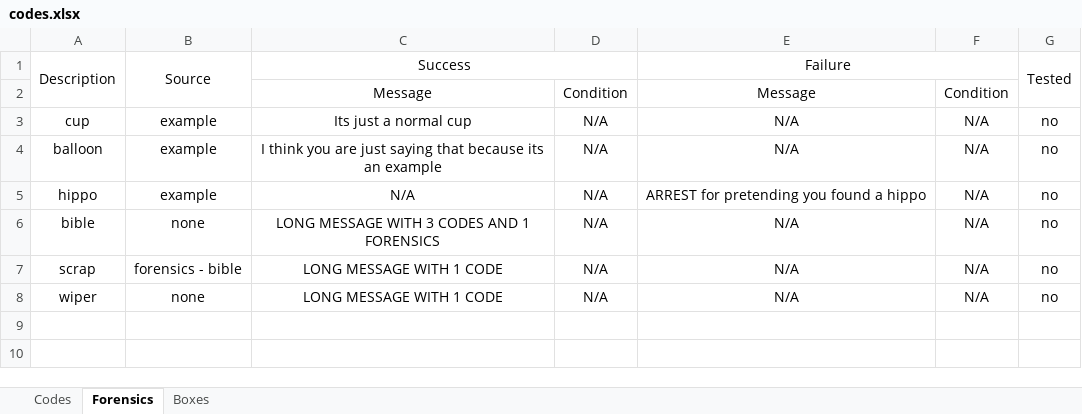
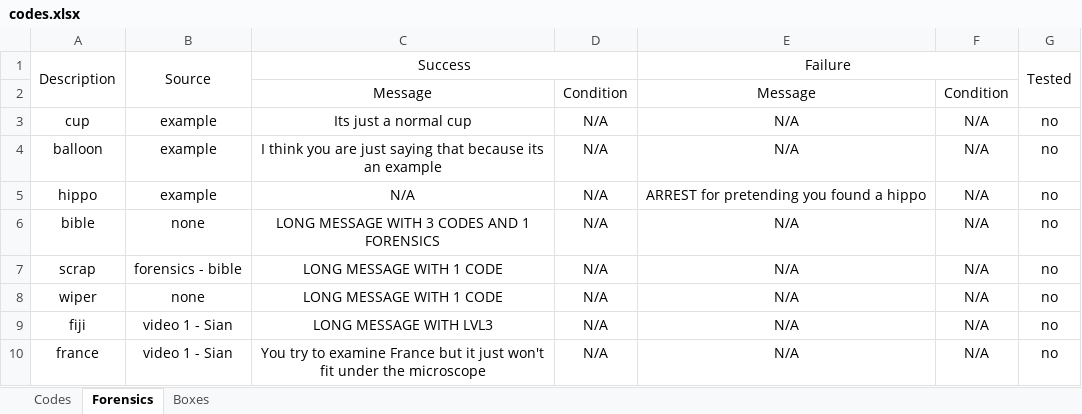
Before and after one commit to danday74/csi, an Excel workbook: codes.xlsx, sheet Forensics, drawn as a sheet; values as stored, in another font and other column widths than the file's, no borders; the diff names each change by its address in the sheet, - before the commit and + after, or states it on an @@ line.

```diff
--- a/codes.xlsx (sheet Forensics)
+++ b/codes.xlsx (sheet Forensics)
+row 9: fiji | video 1 - Sian | LONG MESSAGE WITH LVL3 | N/A | N/A | N/A | no
+row 10: france | video 1 - Sian | You try to examine France but it just won't fit under the microscope | N/A | N/A | N/A | no
```
Also changed, not shown: 1 other file.
